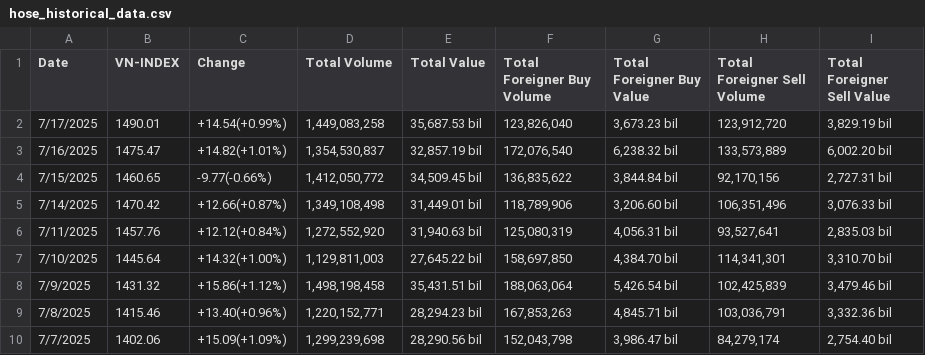
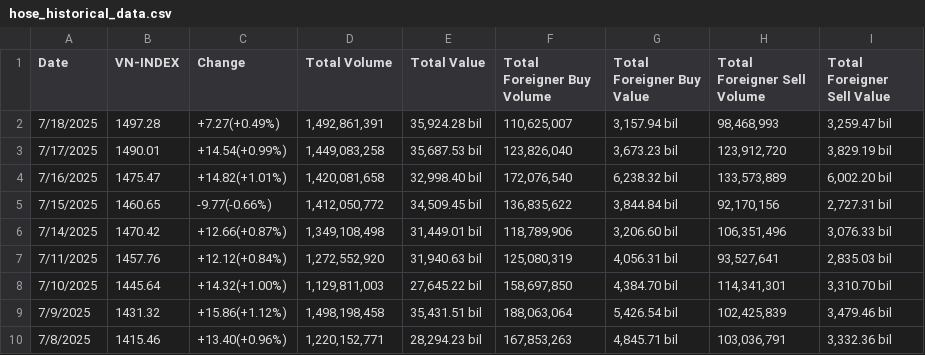
Before and after one commit to knam2609/vn_index, a CSV file: raw_data/vn_index_data/hose_historical_data.csv, drawn as a sheet; only a part is shown; the shorter side is filled out with more unchanged rows.

```diff
--- a/raw_data/vn_index_data/hose_historical_data.csv
+++ b/raw_data/vn_index_data/hose_historical_data.csv
@@ -1,4 +1,5 @@
 Date,VN-INDEX,Change,Total Volume,Total Value,Total Foreigner Buy Volume,Total Foreigner Buy Value,Total Foreigner Sell Volume,Total Foreigner Sell Value
+7/18/2025,1497.28,+7.27(+0.49%),"1,492,861,391","35,924.28 bil","110,625,007","3,157.94 bil","98,468,993","3,259.47 bil"
 7/17/2025,1490.01,+14.54(+0.99%),"1,449,083,258","35,687.53 bil","123,826,040","3,673.23 bil","123,912,720","3,829.19 bil"
-7/16/2025,1475.47,+14.82(+1.01%),"1,354,530,837","32,857.19 bil","172,076,540","6,238.32 bil","133,573,889","6,002.20 bil"
+7/16/2025,1475.47,+14.82(+1.01%),"1,420,081,658","32,998.40 bil","172,076,540","6,238.32 bil","133,573,889","6,002.20 bil"
 7/15/2025,1460.65,-9.77(-0.66%),"1,412,050,772","34,509.45 bil","136,835,622","3,844.84 bil","92,170,156","2,727.31 bil"
```
Also changed, not shown: forecast_result/vn_index/final_LSTM.csv, forecast_result/vn_index/final_NeuralProphet.csv, 52 other files.
